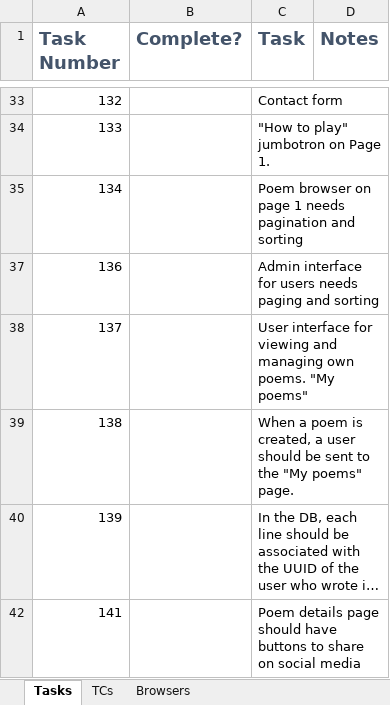
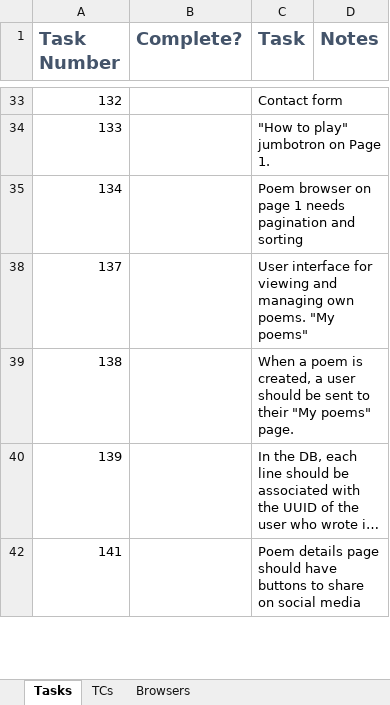
Before and after one commit to brentpayton/fifteen-express-ejs-on-server, an Excel workbook: project.xlsx, sheet Tasks, drawn as a sheet; only a part is shown, gaps mark what is left out; long unchanged cells end in …; values as stored, in another font and other column widths than the file's, no borders; removed rows and columns are numbered as before the commit, all else as after; the diff covers the shown part only; the diff names each change by its address in the sheet, - before the commit and + after, or states it on an @@ line.

```diff
--- a/project.xlsx (sheet Tasks)
+++ b/project.xlsx (sheet Tasks)
-row 37: 136 |  | Admin interface for users needs paging and sorting
-C39 (Task): …sent to the "My poems"…
+C39 (Task): …sent to their "My poems"…
```
Also changed, not shown: other rows of this sheet, hidden cells, 3 other files.
